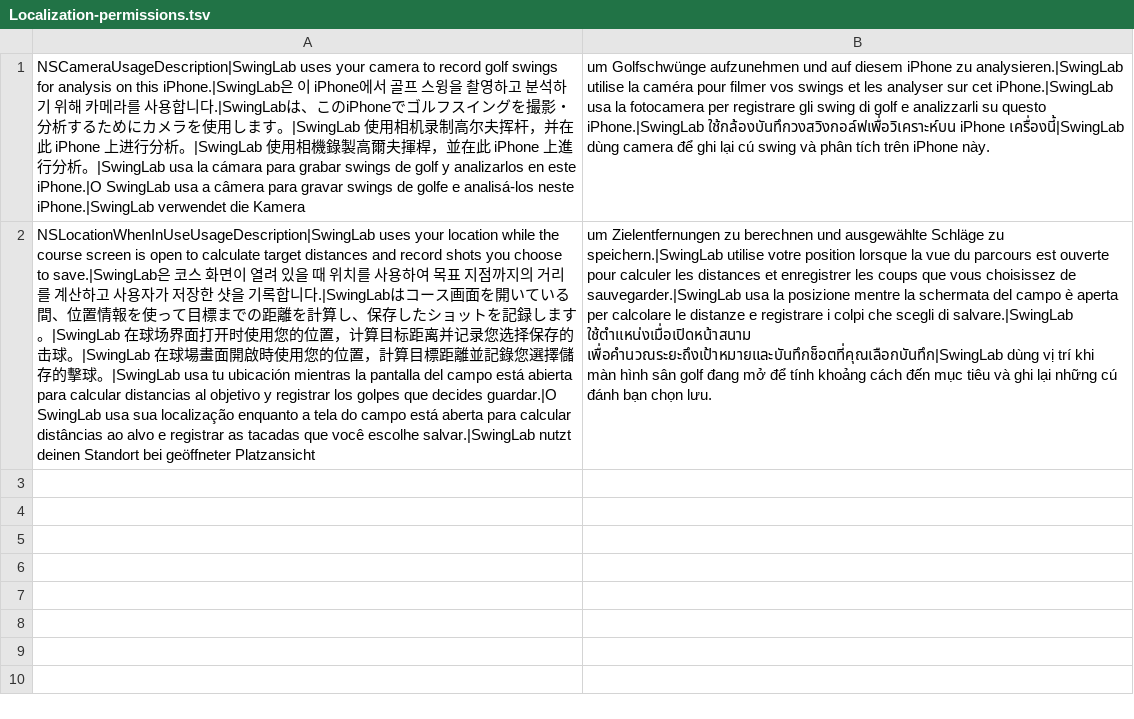
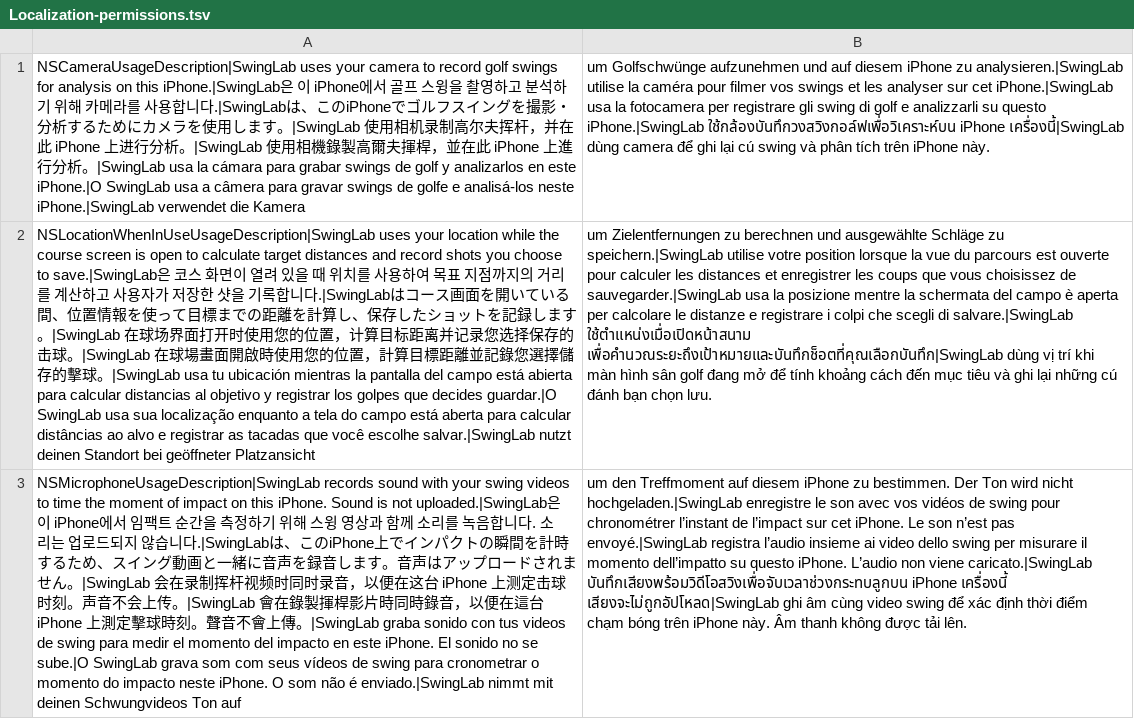
Before and after one commit to jongsu-king/SwingLab, a TSV file: Scripts/Localization-permissions.tsv, drawn as a sheet; the diff names each change by its address in the sheet, - before the commit and + after, or states it on an @@ line.

Commit message:
Round 2 WP3: impact timing from the impact sound
Implemented by the reviewer while Codex is at its usage limit.

- SwingLabCore/ImpactOnsetDetector: zero-phase 2 kHz Butterworth
  high-pass, 1 ms RMS envelope, candidates 12 dB over the median floor,
  ambiguity rejection (second peak within 6 dB), pose-consistency gate
  (0.12 s), attack-onset timing. apply() replaces the pose impact only
  when the estimate is audio-derived and stays in phase order; a
  user-entered impact always wins. PoseAnalysisReport keeps the outcome.
- AudioImpactReader reads only top-0.2 s..top+0.8 s of the movie's audio.
- Camera adds a microphone input when access is granted; recording stays
  video-only when it is declined. NSMicrophoneUsageDescription in 12
  languages; capture caption and Swing detail explain the impact source.
- Tests: click in noise, clipped, two comparable clicks, weak rattle,
  none/outside window, far from pose, faint, invalid input, apply rules.
  A macOS check writes LPCM and AAC movies with a click at a known time:
  both read back within 0.5 ms, so AAC priming does not shift timing.
- Privacy policy, README, Capture notes, compile-risk ledger updated.

Scripts/verify.sh passes (37 core test groups, 0 missing locales).

```diff
--- a/Scripts/Localization-permissions.tsv
+++ b/Scripts/Localization-permissions.tsv
+row 3: NSMicrophoneUsageDescription|SwingLab records sound with your swing videos to time the moment of impact on this iPhone. Sound is not uploaded.|SwingLab은 이 iPhone에서 임팩트 순간을 측정하기 위해 스윙 영상과 함께 소리를 녹음합니다. 소리는 업로드되지 않습니다.|SwingLabは、このiPhone上でインパクトの瞬間を計時するため、スイング動画と一緒に音声を録音します。音声はアップロードされません。|SwingLab 会在录制挥杆视频时同时录音，以便在这台 iPhone 上测定击球时刻。声音不会上传。|SwingLab 會在錄製揮桿影片時同時錄音，以便在這台 iPhone 上測定擊球時刻。聲音不會上傳。|SwingLab graba sonido con tus videos de swing para medir el momento del impacto en este iPhone. El sonido no se sube.|O SwingLab grava som com seus vídeos de swing para cronometrar o momento do impacto neste iPhone. O som não é enviado.|SwingLab nimmt mit deinen Schwungvideos Ton auf | um den Treffmoment auf diesem iPhone zu bestimmen. Der Ton wird nicht hochgeladen.|SwingLab enregistre le son avec vos vidéos de swing pour chronométrer l’instant de l’impact sur cet iPhone. Le son n’est pas envoyé.|SwingLab registra l’audio insieme ai video dello swing per misurare il momento dell’impatto su questo iPhone. L’audio non viene caricato.|SwingLab บันทึกเสียงพร้อมวิดีโอสวิงเพื่อจับเวลาช่วงกระทบลูกบน iPhone เครื่องนี้ เสียงจะไม่ถูกอัปโหลด|SwingLab ghi âm cùng video swing để xác định thời điểm chạm bóng trên iPhone này. Âm thanh không được tải lên.
```
Also changed, not shown: 21 other files.
